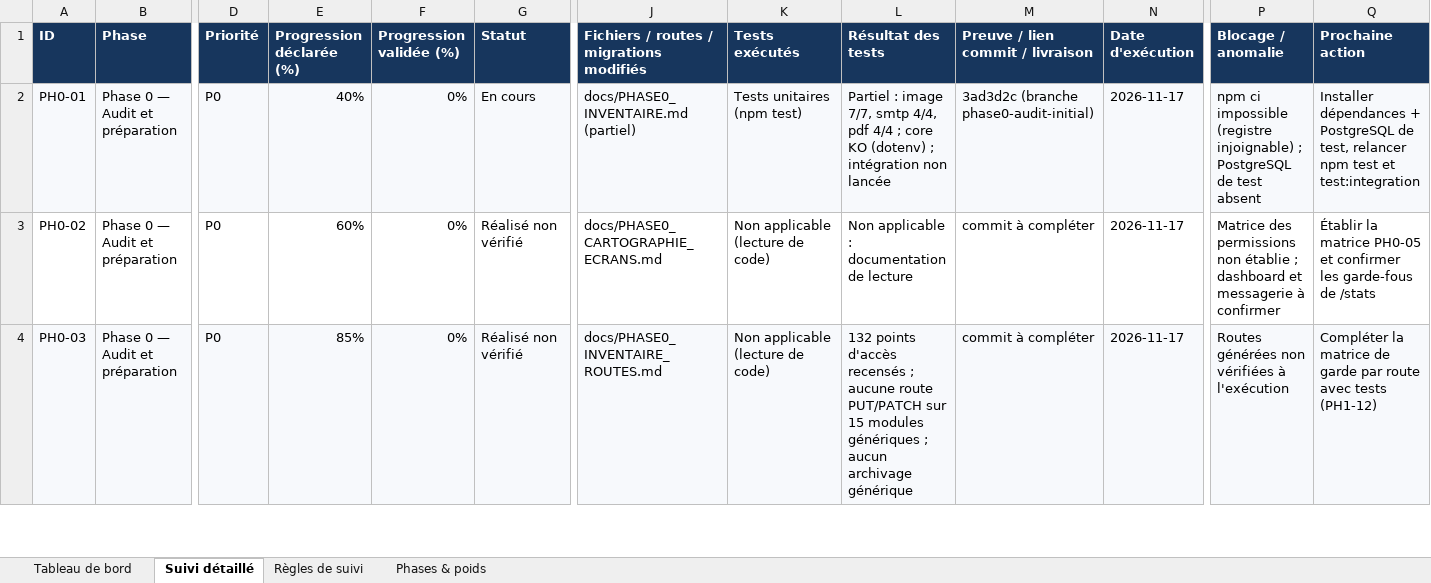
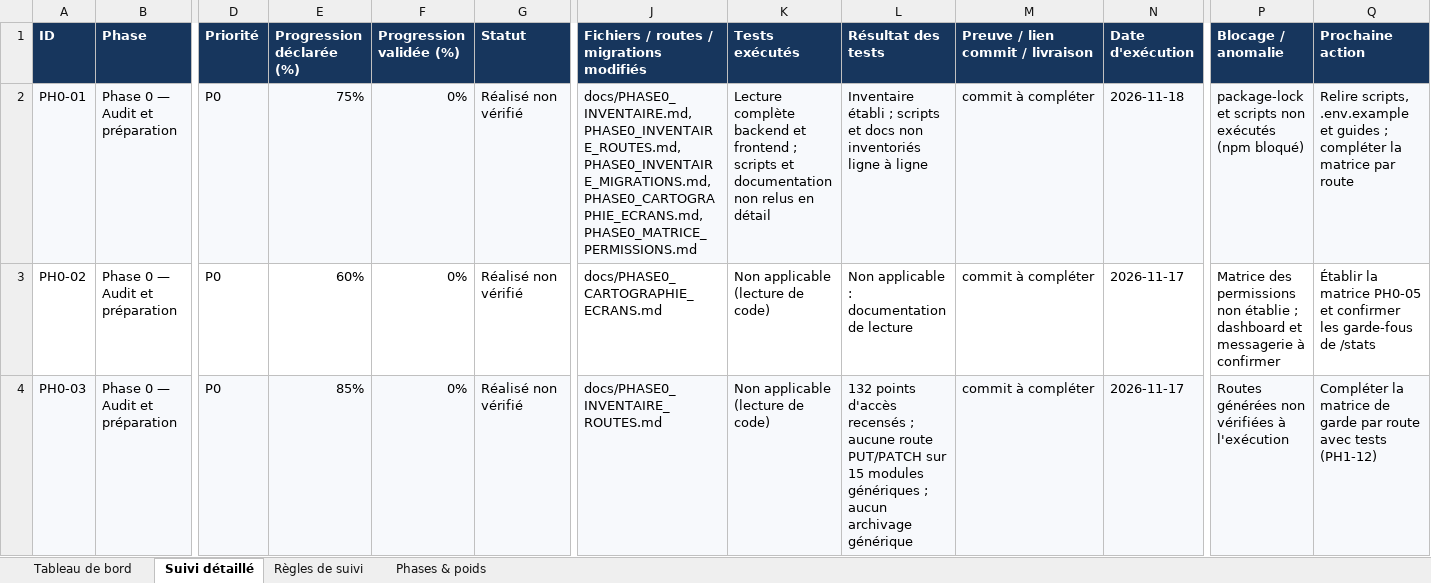
Before and after one commit to bkontao-crypto/School_Manager_Pro, an Excel workbook: docs/SUIVI_EXECUTION_SCHOOL_MANAGER_PRO.xlsx, sheet Suivi détaillé, drawn as a sheet; only a part is shown, gaps mark what is left out; values as stored, in another font and other column widths than the file's, no borders; conditional formats not drawn; the diff covers the shown part only; the diff names each change by its address in the sheet, - before the commit and + after, or states it on an @@ line.

```diff
--- a/docs/SUIVI_EXECUTION_SCHOOL_MANAGER_PRO.xlsx (sheet Suivi détaillé)
+++ b/docs/SUIVI_EXECUTION_SCHOOL_MANAGER_PRO.xlsx (sheet Suivi détaillé)
-E2 (Progression déclarée (%)): 40%
+E2 (Progression déclarée (%)): 75%
-G2 (Statut): En cours
+G2 (Statut): Réalisé non vérifié
-J2: docs/PHASE0_INVENTAIRE.md (partiel)
+J2: docs/PHASE0_INVENTAIRE.md, PHASE0_INVENTAIRE_ROUTES.md, PHASE0_INVENTAIRE_MIGRATIONS.md, PHASE0_CARTOGRAPHIE_ECRANS.md, PHASE0_MATRICE_PERMISSIONS.md
-K2 (Tests exécutés): Tests unitaires (npm test)
+K2 (Tests exécutés): Lecture complète backend et frontend ; scripts et documentation non relus en détail
-L2 (Résultat des tests): Partiel : image 7/7, smtp 4/4, pdf 4/4 ; core KO (dotenv) ; intégration non lancée
+L2 (Résultat des tests): Inventaire établi ; scripts et docs non inventoriés ligne à ligne
-M2 (Preuve / lien commit / livraison): 3ad3d2c (branche phase0-audit-initial)
+M2 (Preuve / lien commit / livraison): commit à compléter
-N2 (Date d'exécution): 2026-11-17
+N2 (Date d'exécution): 2026-11-18
-P2 (Blocage / anomalie): npm ci impossible (registre injoignable) ; PostgreSQL de test absent
+P2 (Blocage / anomalie): package-lock et scripts non exécutés (npm bloqué)
-Q2 (Prochaine action): Installer dépendances + PostgreSQL de test, relancer npm test et test:integration
+Q2 (Prochaine action): Relire scripts, .env.example et guides ; compléter la matrice par route
```
Also changed, not shown: 8 edited cells elsewhere in this sheet, sheet Tableau de bord, sheet Phases & poids, 1 other file.
